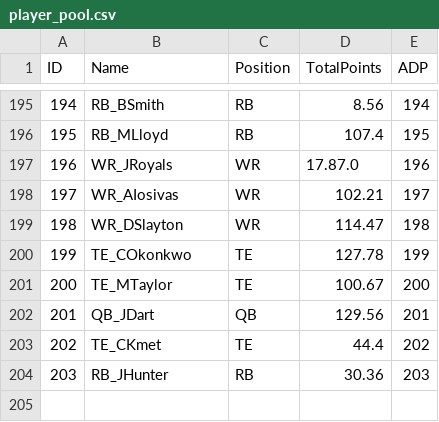
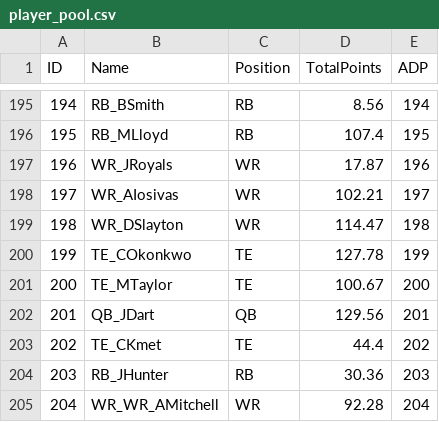
Before and after one commit to Colin-Hanley1/FantasyFootball-Genetics, a CSV file: player_pool.csv, drawn as a sheet; only a part is shown, gaps mark what is left out.

Commit message:
fixed issue with falling players

```diff
--- a/player_pool.csv
+++ b/player_pool.csv
@@ -196,3 +196,3 @@ ID,Name,Position,TotalPoints,ADP
 195,RB_MLloyd,RB,107.4,195
-196,WR_JRoyals,WR,17.87.0,196
+196,WR_JRoyals,WR,17.87,196
 197,WR_AIosivas,WR,102.21,197
@@ -204 +204,2 @@ ID,Name,Position,TotalPoints,ADP
 203,RB_JHunter,RB,30.36,203
+204,WR_WR_AMitchell,WR,92.28,204
```
Also changed, not shown: 2 other files.
